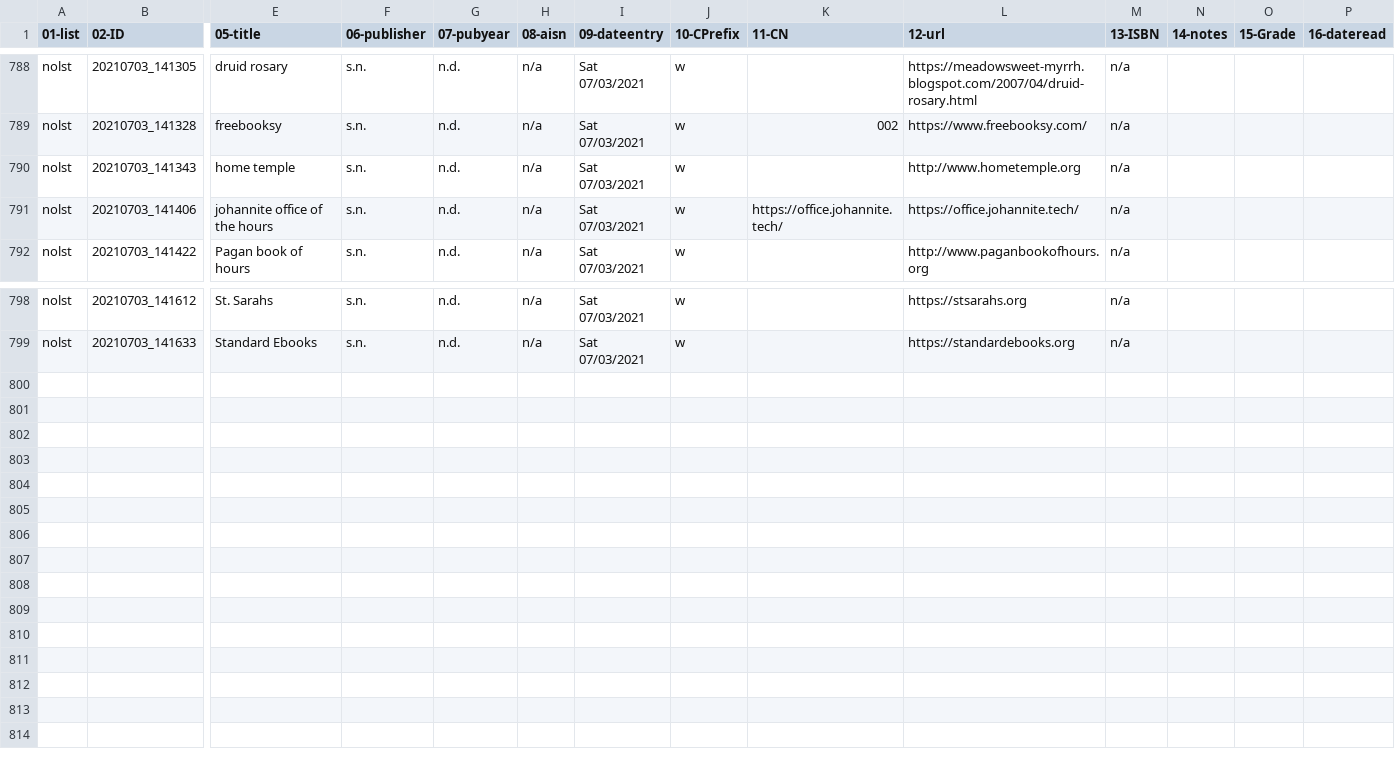
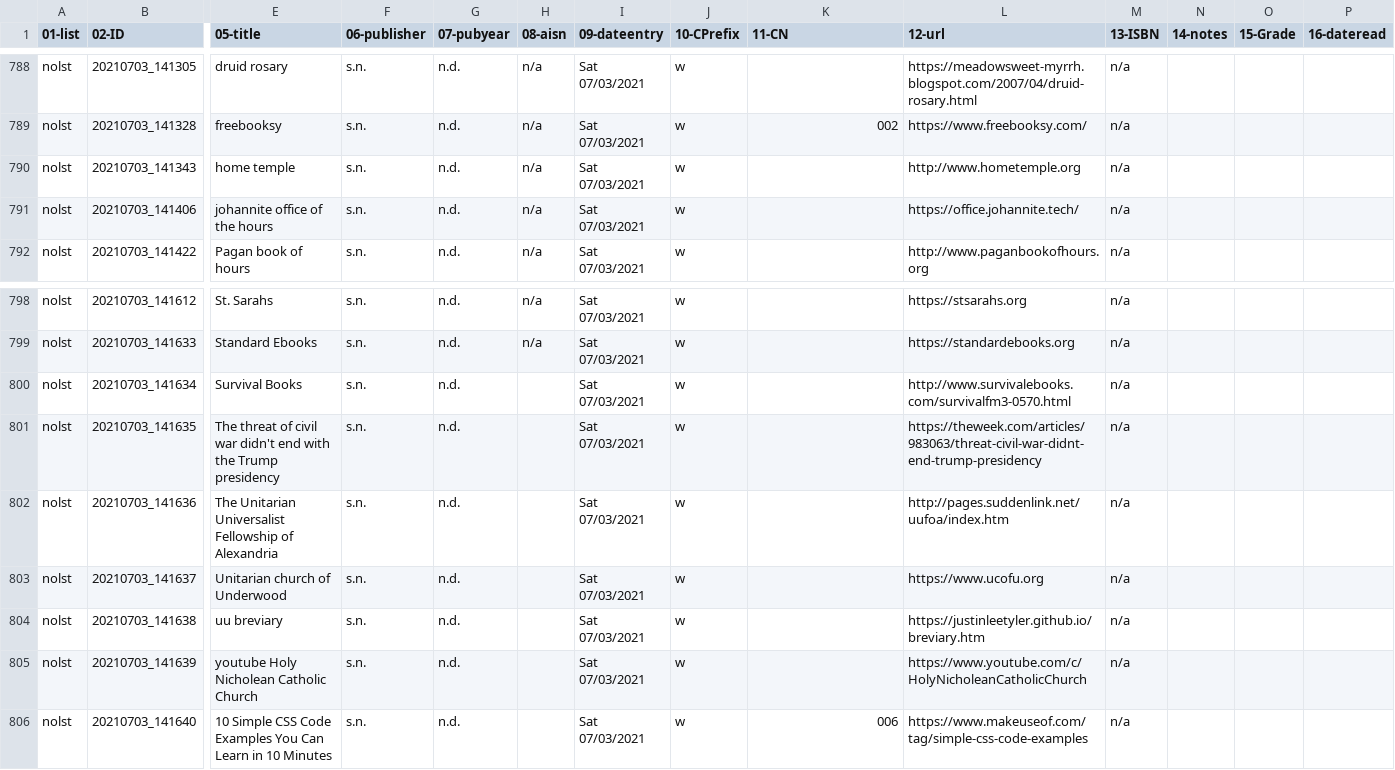
Before and after one commit to justinleetyler/justinleetyler.github.io, a CSV file: database.csv, drawn as a sheet; only a part is shown, gaps mark what is left out; rows hold the shown columns only; the diff names each change by its address in the sheet, - before the commit and + after, or states it on an @@ line.

Commit message:
Update database.csv

```diff
--- a/database.csv
+++ b/database.csv
-K791 (11-CN): https://office.johannite.tech/
+K791 (11-CN): (empty)
+row 800: nolst | 20210703_141634 | Survival Books | s.n. | n.d. |  | Sat 07/03/2021 | w |  | http://www.survivalebooks.com/survivalfm3-0570.html | n/a
+row 801: nolst | 20210703_141635 | The threat of civil war didn't end with the Trump presidency | s.n. | n.d. |  | Sat 07/03/2021 | w |  | https://theweek.com/articles/983063/threat-civil-war-didnt-end-trump-presidency | n/a
+row 802: nolst | 20210703_141636 | The Unitarian Universalist Fellowship of Alexandria | s.n. | n.d. |  | Sat 07/03/2021 | w |  | http://pages.suddenlink.net/uufoa/index.htm | n/a
+row 803: nolst | 20210703_141637 | Unitarian church of Underwood | s.n. | n.d. |  | Sat 07/03/2021 | w |  | https://www.ucofu.org | n/a
+row 804: nolst | 20210703_141638 | uu breviary | s.n. | n.d. |  | Sat 07/03/2021 | w |  | https://justinleetyler.github.io/breviary.htm | n/a
+row 805: nolst | 20210703_141639 | youtube Holy Nicholean Catholic Church | s.n. | n.d. |  | Sat 07/03/2021 | w |  | https://www.youtube.com/c/HolyNicholeanCatholicChurch | n/a
+row 806: nolst | 20210703_141640 | 10 Simple CSS Code Examples You Can Learn in 10 Minutes | s.n. | n.d. |  | Sat 07/03/2021 | w | 006 | https://www.makeuseof.com/tag/simple-css-code-examples | n/a
```
